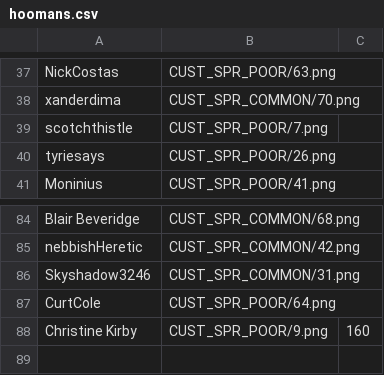
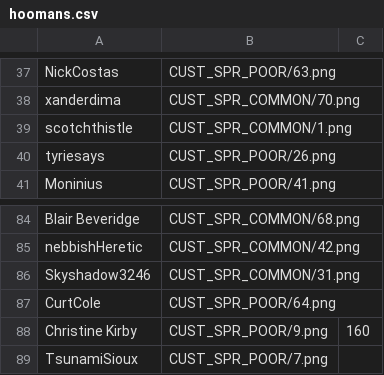
Before and after one commit to panzi/cook-serve-hoomans2, a CSV file: hoomans.csv, drawn as a sheet; only a part is shown, gaps mark what is left out.

Commit message:
added TsunamiSioux

```diff
--- a/hoomans.csv
+++ b/hoomans.csv
@@ -38,3 +38,3 @@ NickCostas              , CUST_SPR_POOR/63.png
 xanderdima              , CUST_SPR_COMMON/70.png
-scotchthistle           , CUST_SPR_POOR/7.png
+scotchthistle           , CUST_SPR_COMMON/1.png
 tyriesays               , CUST_SPR_POOR/26.png
@@ -88 +88,2 @@ CurtCole                , CUST_SPR_POOR/64.png
 Christine Kirby         , CUST_SPR_POOR/9.png   , 160
+TsunamiSioux            , CUST_SPR_POOR/7.png
```
Also changed, not shown: 2 other files.
